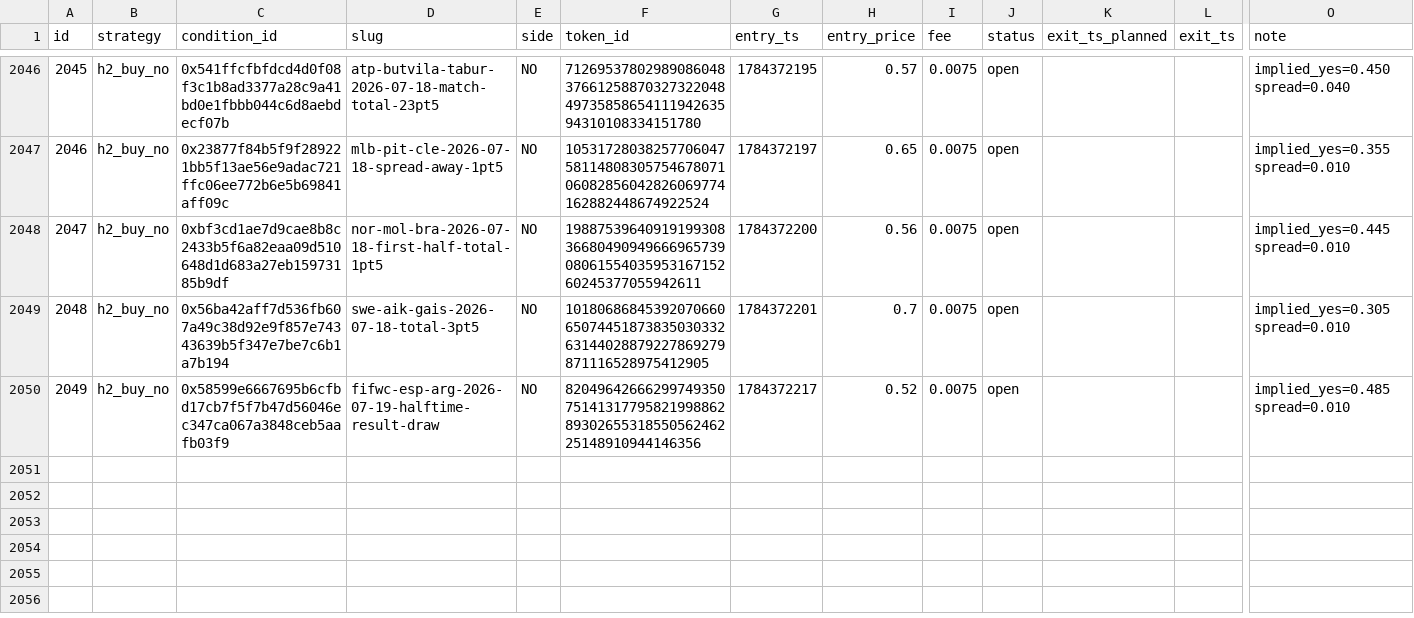
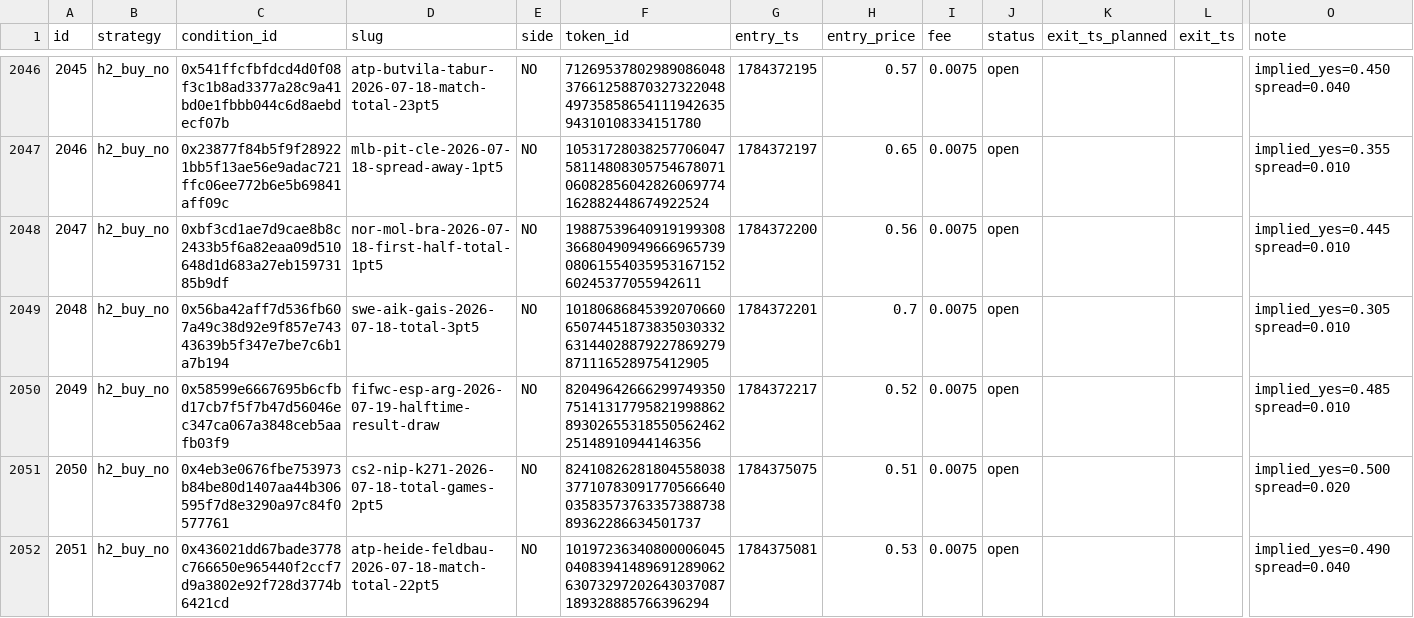
Before and after one commit to d1mplee/test_Pol, a CSV file: data/paper_positions.csv, drawn as a sheet; only a part is shown, gaps mark what is left out; rows hold the shown columns only; the diff covers the shown part only; the diff names each change by its address in the sheet, - before the commit and + after, or states it on an @@ line.

```diff
--- a/data/paper_positions.csv
+++ b/data/paper_positions.csv
+row 2051: 2050 | h2_buy_no | 0x4eb3e0676fbe753973b84be80d1407aa44b306595f7d8e3290a97c84f0577761 | cs2-nip-k271-2026-07-18-total-games-2pt5 | NO | 82410826281804558038377107830917705666400358357376335738873889362286634501737 | 1784375075 | 0.51 | 0.0075 | open |  |  | implied_yes=0.500 spread=0.020
+row 2052: 2051 | h2_buy_no | 0x436021dd67bade3778c766650e965440f2ccf7d9a3802e92f728d3774b6421cd | atp-heide-feldbau-2026-07-18-match-total-22pt5 | NO | 101972363408000060450408394148969128906263073297202643037087189328885766396294 | 1784375081 | 0.53 | 0.0075 | open |  |  | implied_yes=0.490 spread=0.040
```
Also changed, not shown: 2 added rows and 12 edited cells elsewhere in this file.
